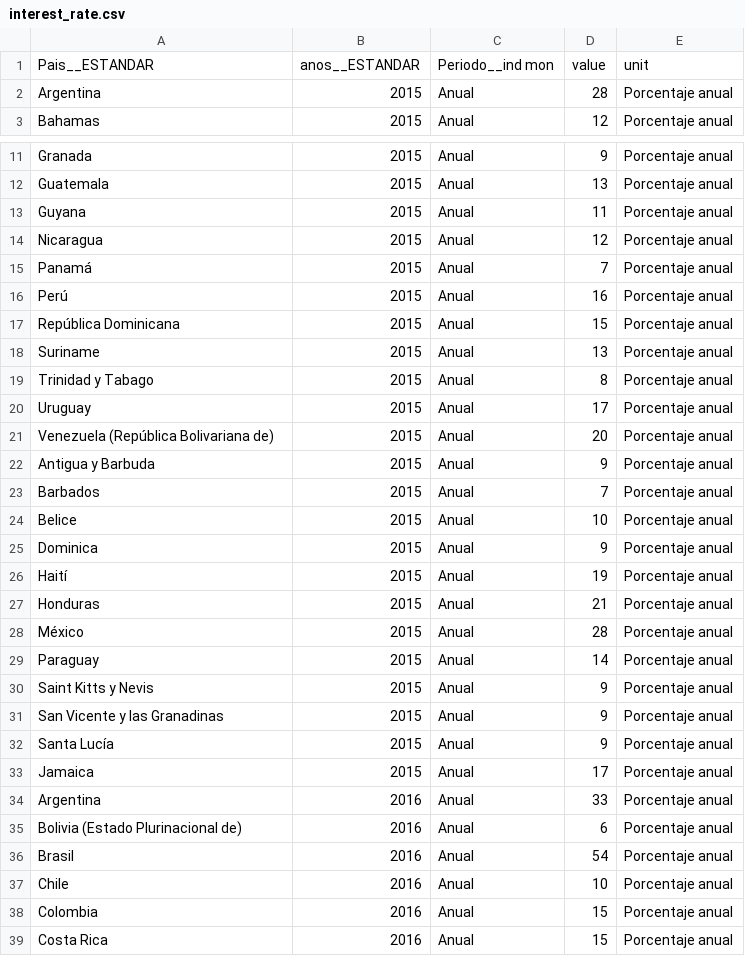
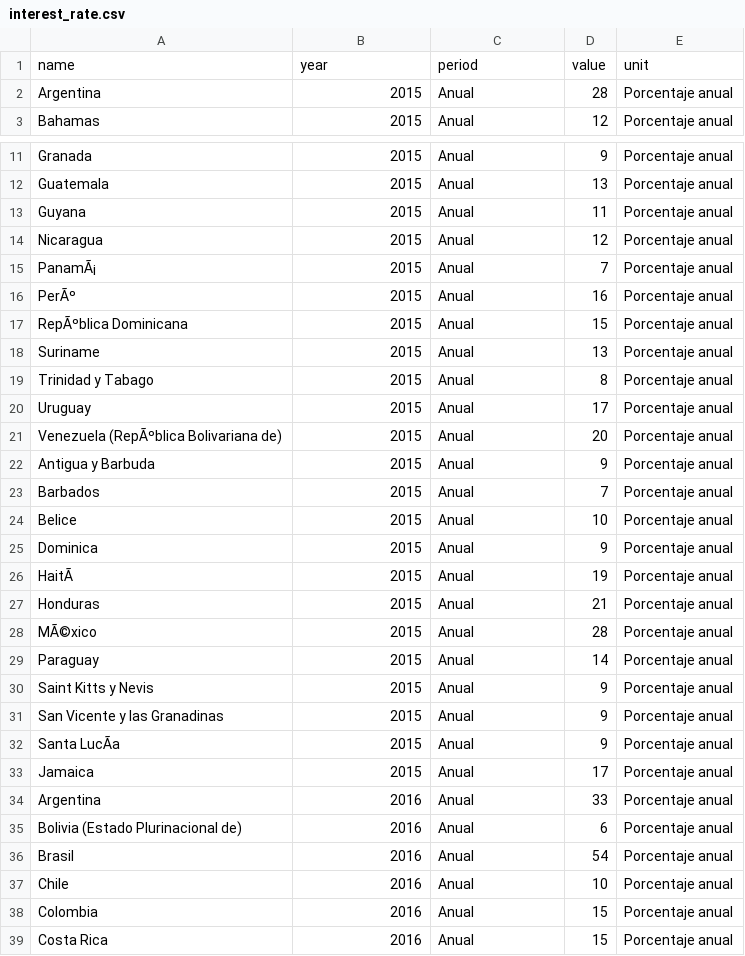
Before and after one commit to Juan-Monreal/etl-test, a CSV file: data/interest_rate.csv, drawn as a sheet; only a part is shown, gaps mark what is left out; removed rows and columns are numbered as before the commit, all else as after; the diff covers the shown part only; the diff names each change by its address in the sheet, - before the commit and + after, or states it on an @@ line.

```diff
--- a/data/interest_rate.csv
+++ b/data/interest_rate.csv
-row 1: Pais__ESTANDAR | anos__ESTANDAR | Periodo__ind mon | value | unit
+row 1: name | year | period | value | unit
-A15: Panamá
+A15: PanamÃ¡
-A16: Perú
+A16: PerÃº
-A17: República Dominicana
+A17: RepÃºblica Dominicana
-A21: Venezuela (República Bolivariana de)
+A21: Venezuela (RepÃºblica Bolivariana de)
-A26: Haití
+A26: HaitÃ
-A28: México
+A28: MÃ©xico
-A32: Santa Lucía
+A32: Santa LucÃa
```
Also changed, not shown: 34 edited cells elsewhere in this file, data/average_education_latam.csv, data/commercial_bank_branches.csv, 7 other files.
